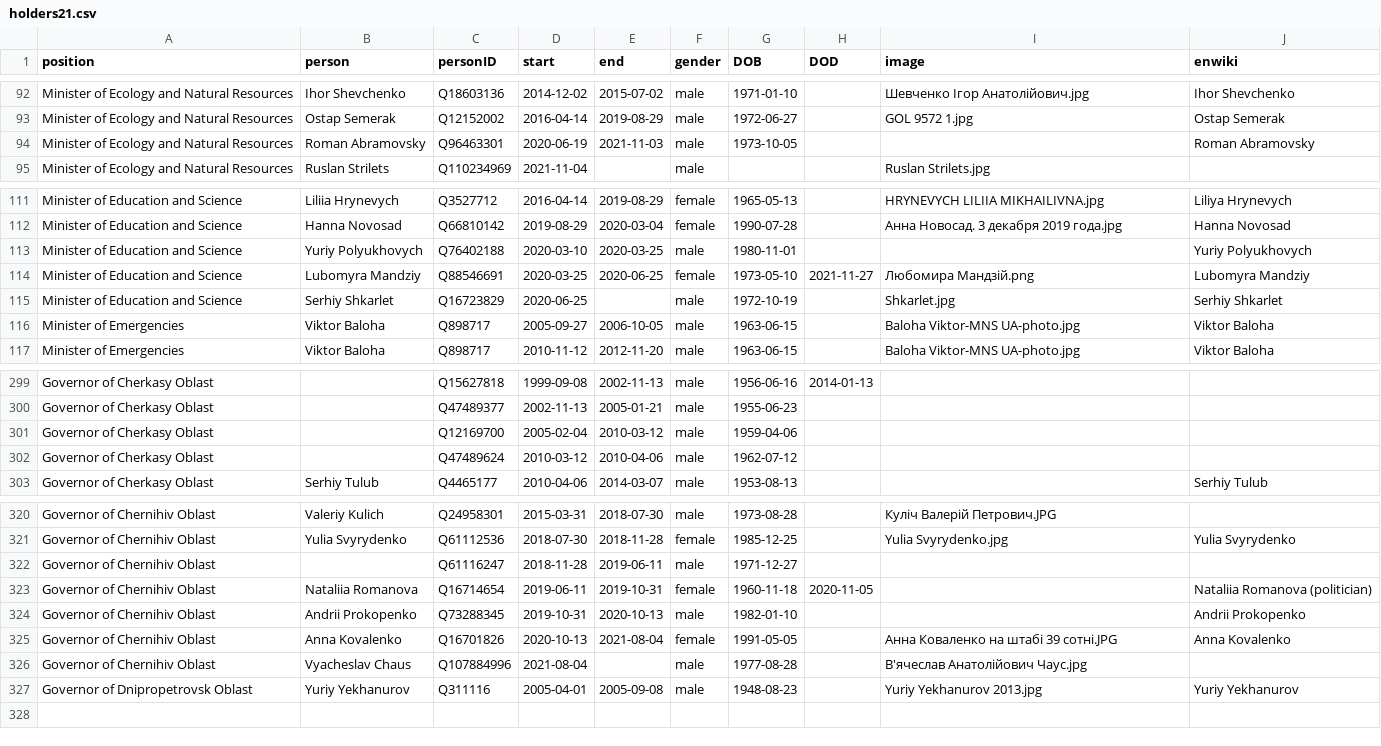
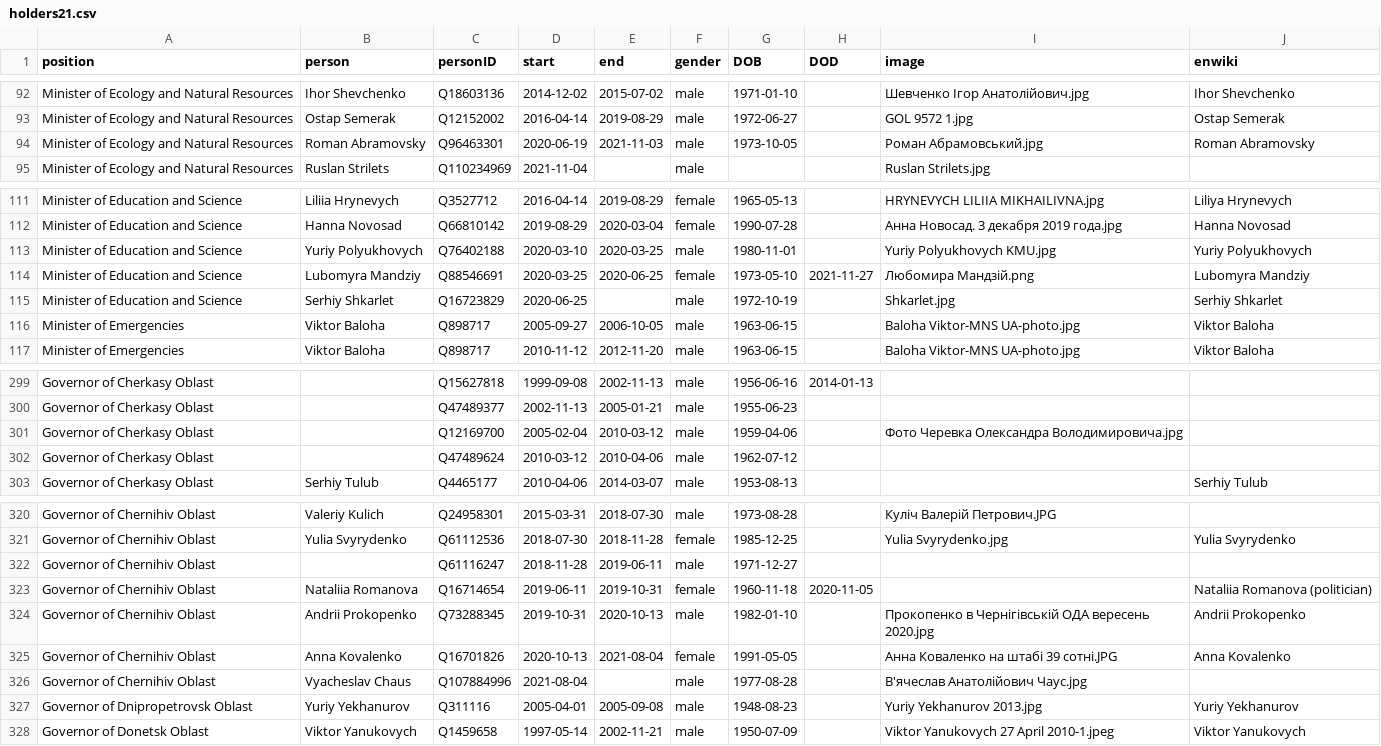
Before and after one commit to every-politician-scrapers/ukraine-cabinet, a CSV file: html/holders21.csv, drawn as a sheet; only a part is shown, gaps mark what is left out.

```diff
--- a/html/holders21.csv
+++ b/html/holders21.csv
@@ -93,3 +93,3 @@ Minister of Ecology and Natural Resources,Ihor Shevchenko,Q18603136,2014-12-02,2
 Minister of Ecology and Natural Resources,Ostap Semerak,Q12152002,2016-04-14,2019-08-29,male,1972-06-27,,GOL 9572 1.jpg,Ostap Semerak
-Minister of Ecology and Natural Resources,Roman Abramovsky,Q96463301,2020-06-19,2021-11-03,male,1973-10-05,,,Roman Abramovsky
+Minister of Ecology and Natural Resources,Roman Abramovsky,Q96463301,2020-06-19,2021-11-03,male,1973-10-05,,Роман Абрамовський.jpg,Roman Abramovsky
 Minister of Ecology and Natural Resources,Ruslan Strilets,Q110234969,2021-11-04,,male,,,Ruslan Strilets.jpg,
@@ -112,3 +112,3 @@ Minister of Education and Science,Liliia Hrynevych,Q3527712,2016-04-14,2019-08-2
 Minister of Education and Science,Hanna Novosad,Q66810142,2019-08-29,2020-03-04,female,1990-07-28,,Анна Новосад. 3 декабря 2019 года.jpg,Hanna Novosad
-Minister of Education and Science,Yuriy Polyukhovych,Q76402188,2020-03-10,2020-03-25,male,1980-11-01,,,Yuriy Polyukhovych
+Minister of Education and Science,Yuriy Polyukhovych,Q76402188,2020-03-10,2020-03-25,male,1980-11-01,,Yuriy Polyukhovych KMU.jpg,Yuriy Polyukhovych
 Minister of Education and Science,Lubomyra Mandziy,Q88546691,2020-03-25,2020-06-25,female,1973-05-10,2021-11-27,Любомира Мандзій.png,Lubomyra Mandziy
@@ -300,3 +300,3 @@ Governor of Cherkasy Oblast,,Q15627818,1999-09-08,2002-11-13,male,1956-06-16,201
 Governor of Cherkasy Oblast,,Q47489377,2002-11-13,2005-01-21,male,1955-06-23,,,
-Governor of Cherkasy Oblast,,Q12169700,2005-02-04,2010-03-12,male,1959-04-06,,,
+Governor of Cherkasy Oblast,,Q12169700,2005-02-04,2010-03-12,male,1959-04-06,,Фото Черевка Олександра Володимировича.jpg,
 Governor of Cherkasy Oblast,,Q47489624,2010-03-12,2010-04-06,male,1962-07-12,,,
@@ -323,3 +323,3 @@ Governor of Chernihiv Oblast,,Q61116247,2018-11-28,2019-06-11,male,1971-12-27,,,
 Governor of Chernihiv Oblast,Nataliia Romanova,Q16714654,2019-06-11,2019-10-31,female,1960-11-18,2020-11-05,,Nataliia Romanova (politician)
-Governor of Chernihiv Oblast,Andrii Prokopenko,Q73288345,2019-10-31,2020-10-13,male,1982-01-10,,,Andrii Prokopenko
+Governor of Chernihiv Oblast,Andrii Prokopenko,Q73288345,2019-10-31,2020-10-13,male,1982-01-10,,Прокопенко в Чернігівській ОДА вересень 2020.jpg,Andrii Prokopenko
 Governor of Chernihiv Oblast,Anna Kovalenko,Q16701826,2020-10-13,2021-08-04,female,1991-05-05,,Анна Коваленко на штабі 39 сотні.JPG,Anna Kovalenko
@@ -327 +327,2 @@ Governor of Chernihiv Oblast,Vyacheslav Chaus,Q107884996,2021-08-04,,male,1977-0
 Governor of Dnipropetrovsk Oblast,Yuriy Yekhanurov,Q311116,2005-04-01,2005-09-08,male,1948-08-23,,Yuriy Yekhanurov 2013.jpg,Yuriy Yekhanurov
+Governor of Donetsk Oblast,Viktor Yanukovych,Q1459658,1997-05-14,2002-11-21,male,1950-07-09,,Viktor Yanukovych 27 April 2010-1.jpeg,Viktor Yanukovych
```
Also changed, not shown: html/legislators.csv.
